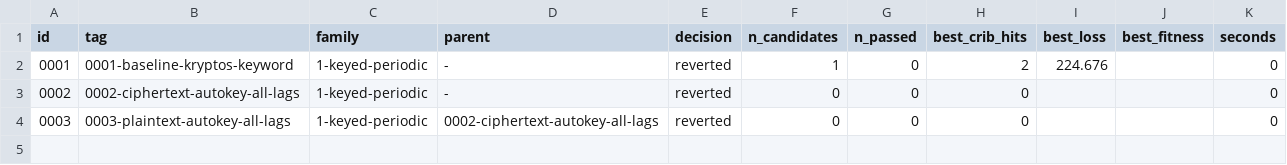
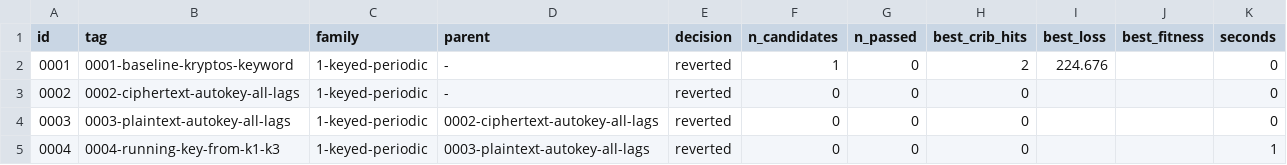
Before and after one commit to akaalias/k4, a TSV file: results.tsv, drawn as a sheet.

Commit message:
exp 0004-running-key-from-k1-k3: reverted (0/0 passed gates, best cribs 0/24)
A running key drawn from K1, K2 or K3 at every offset
Family: 1-keyed-periodic
Parent: 0003-plaintext-autokey-all-lags
Changed: The key is a stretch of the solved sections or their ciphertext, not the message itself.

```diff
--- a/results.tsv
+++ b/results.tsv
@@ -4 +4,2 @@ id	tag	family	parent	decision	n_candidates	n_passed	best_crib_hits	best_loss	bes
 0003	0003-plaintext-autokey-all-lags	1-keyed-periodic	0002-ciphertext-autokey-all-lags	reverted	0	0	0			0
+0004	0004-running-key-from-k1-k3	1-keyed-periodic	0003-plaintext-autokey-all-lags	reverted	0	0	0			1
```
Also changed, not shown: 5 other files.
